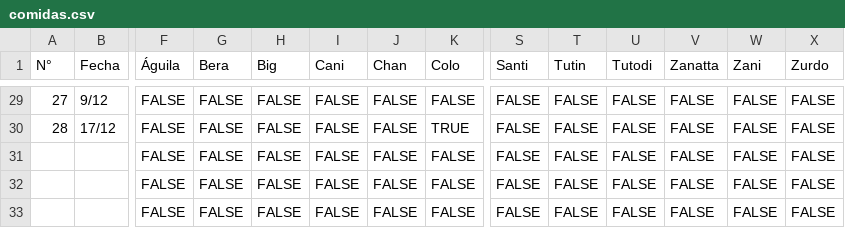
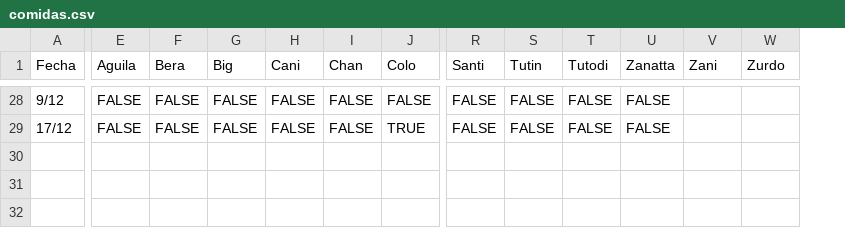
Before and after one commit to LucasNovello98/ComiditasMartes, a CSV file: src/main/resources/comidas.csv, drawn as a sheet; only a part is shown, gaps mark what is left out; removed rows and columns are numbered as before the commit, all else as after; rows hold the shown columns only; the diff covers the shown part only; the diff names each change by its address in the sheet, - before the commit and + after, or states it on an @@ line.

Commit message:
Modificacion columnas CSV

```diff
--- a/src/main/resources/comidas.csv
+++ b/src/main/resources/comidas.csv
-column A (N°), rows 29-30: 27 | 28
-E1: Águila
+E1: Aguila
-V28:V29 (Zani): FALSE
+V28:V29 (Zani): (empty)
-W28:W29 (Zurdo): FALSE
+W28:W29 (Zurdo): (empty)
-row 31:  |  | FALSE | FALSE | FALSE | FALSE | FALSE | FALSE | FALSE | FALSE | FALSE | FALSE | FALSE | FALSE
-row 32:  |  | FALSE | FALSE | FALSE | FALSE | FALSE | FALSE | FALSE | FALSE | FALSE | FALSE | FALSE | FALSE
-row 33:  |  | FALSE | FALSE | FALSE | FALSE | FALSE | FALSE | FALSE | FALSE | FALSE | FALSE | FALSE | FALSE
```
Also changed, not shown: 1 removed row and 27 edited cells elsewhere in this file.
